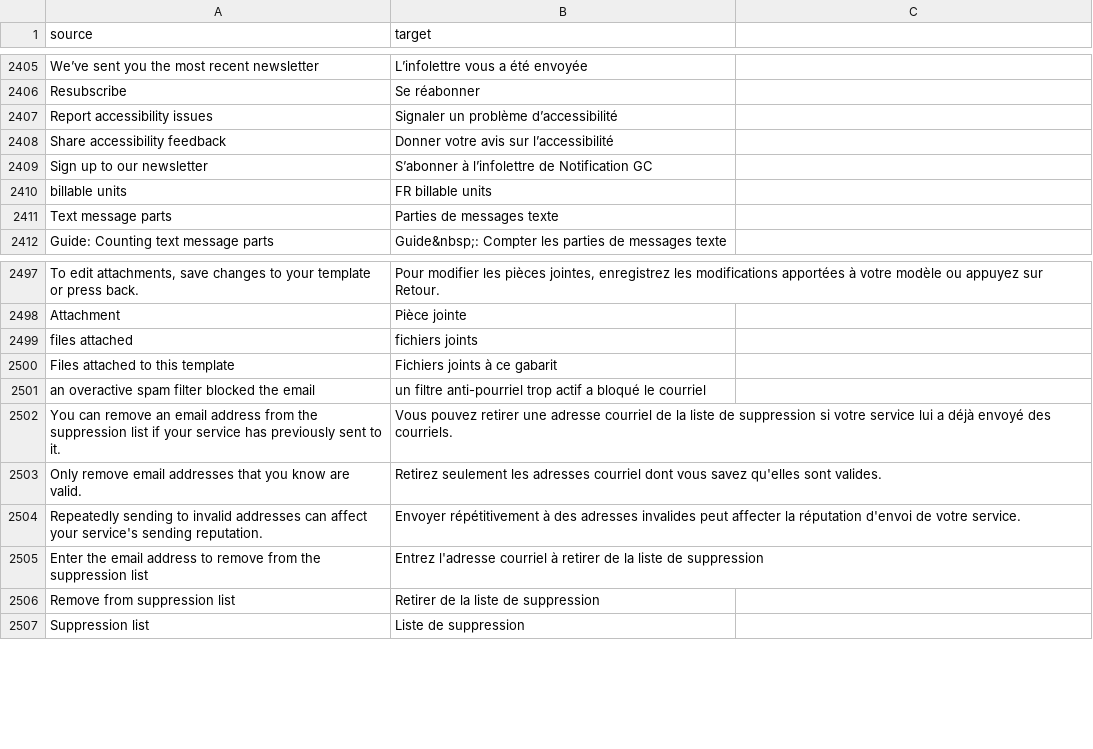
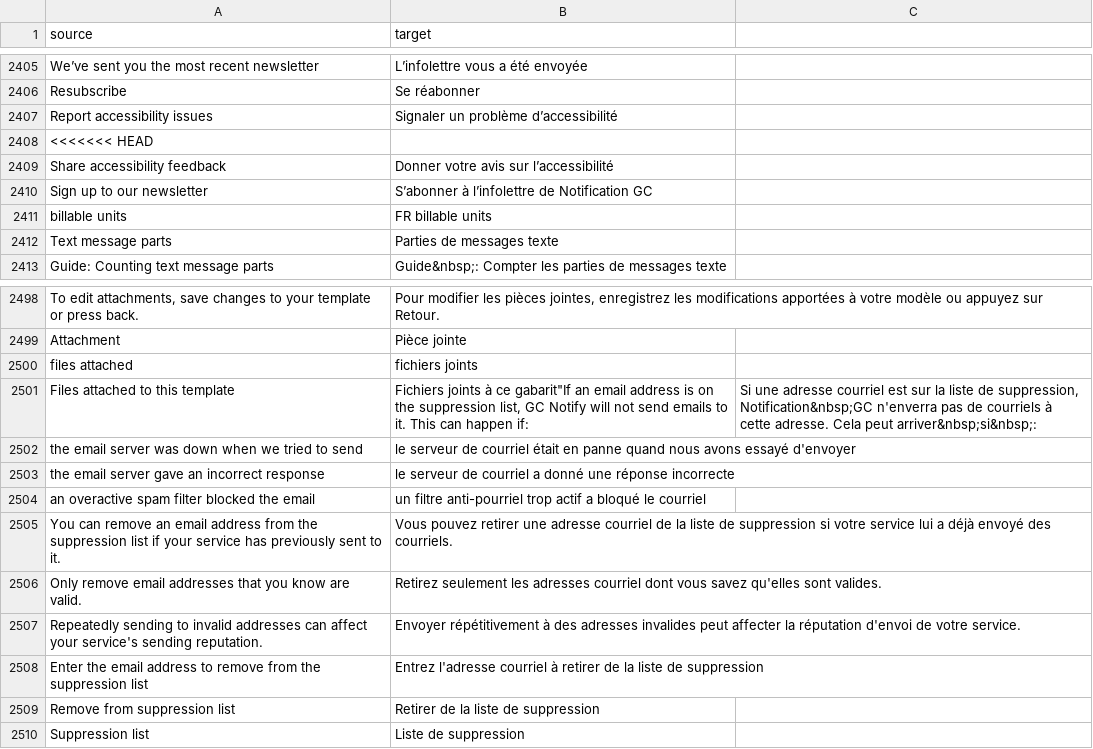
Before and after one commit to cds-snc/notification-admin, a CSV file: app/translations/csv/fr.csv, drawn as a sheet; only a part is shown, gaps mark what is left out.

Commit message:
fix

```diff
--- a/app/translations/csv/fr.csv
+++ b/app/translations/csv/fr.csv
@@ -2407,2 +2407,3 @@
 "Report accessibility issues","Signaler un problème d’accessibilité"
+<<<<<<< HEAD
 "Share accessibility feedback","Donner votre avis sur l’accessibilité"
@@ -2499,3 +2500,5 @@
 "files attached","fichiers joints"
-"Files attached to this template","Fichiers joints à ce gabarit"
+"Files attached to this template","Fichiers joints à ce gabarit""If an email address is on the suppression list, GC Notify will not send emails to it. This can happen if:","Si une adresse courriel est sur la liste de suppression, Notification&nbsp;GC n'enverra pas de courriels à cette adresse. Cela peut arriver&nbsp;si&nbsp;:"
+"the email server was down when we tried to send","le serveur de courriel était en panne quand nous avons essayé d'envoyer"
+"the email server gave an incorrect response","le serveur de courriel a donné une réponse incorrecte"
 "an overactive spam filter blocked the email","un filtre anti-pourriel trop actif a bloqué le courriel"
```
